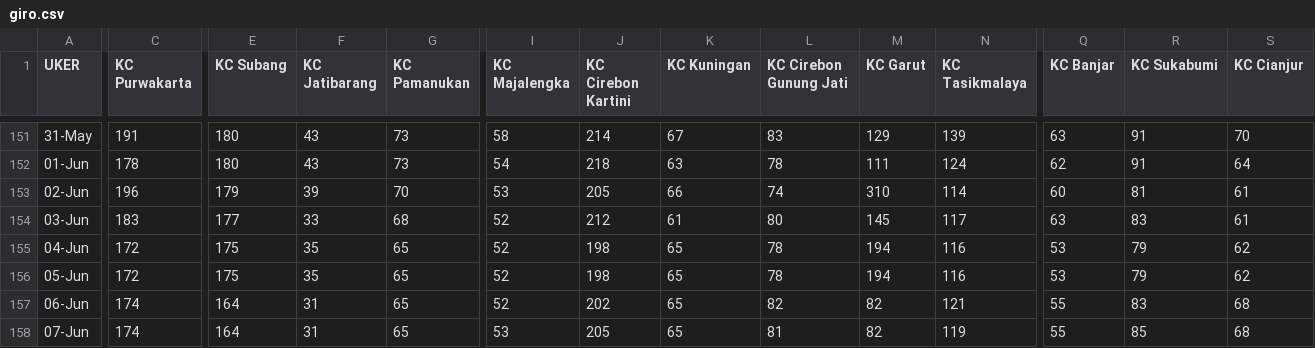
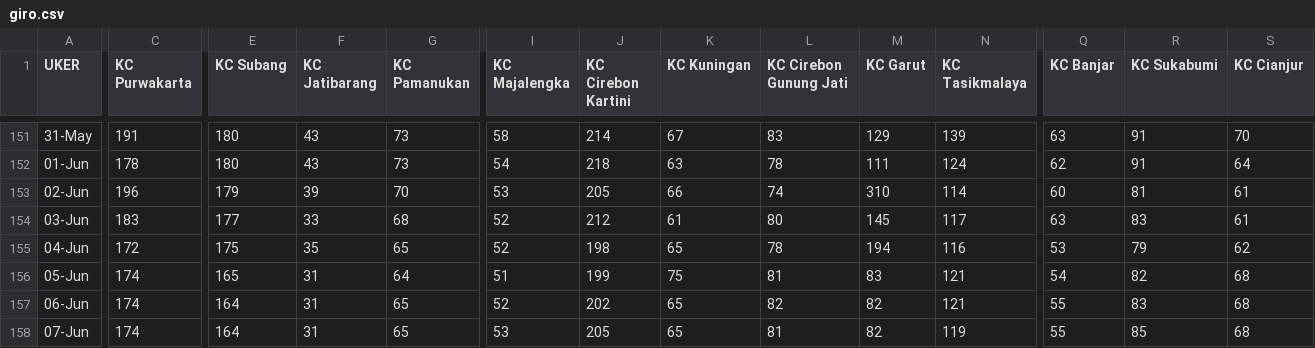
Before and after one commit to alganii14/grafik, a CSV file: csv konsol/giro.csv, drawn as a sheet; only a part is shown, gaps mark what is left out; the diff covers the shown part only; the diff names each change by its address in the sheet, - before the commit and + after, or states it on an @@ line.

Commit message:
Update csv kcp, konsol, mikro, ritel untuk tanggal 5 Juni

```diff
--- a/csv konsol/giro.csv
+++ b/csv konsol/giro.csv
-C156 (KC Purwakarta): 172
+C156 (KC Purwakarta): 174
-E156 (KC Subang): 175
+E156 (KC Subang): 165
-F156 (KC Jatibarang): 35
+F156 (KC Jatibarang): 31
-G156 (KC Pamanukan): 65
+G156 (KC Pamanukan): 64
-I156 (KC Majalengka): 52
+I156 (KC Majalengka): 51
-J156 (KC Cirebon Kartini): 198
+J156 (KC Cirebon Kartini): 199
-K156 (KC Kuningan): 65
+K156 (KC Kuningan): 75
-L156 (KC Cirebon Gunung Jati): 78
+L156 (KC Cirebon Gunung Jati): 81
-M156 (KC Garut): 194
+M156 (KC Garut): 83
-N156 (KC Tasikmalaya): 116
+N156 (KC Tasikmalaya): 121
-Q156 (KC Banjar): 53
+Q156 (KC Banjar): 54
-R156 (KC Sukabumi): 79
+R156 (KC Sukabumi): 82
-S156 (KC Cianjur): 62
+S156 (KC Cianjur): 68
```
Also changed, not shown: 13 edited cells elsewhere in this file, csv konsol/tabungan.csv, csv mikro/depo.csv, 17 other files.
